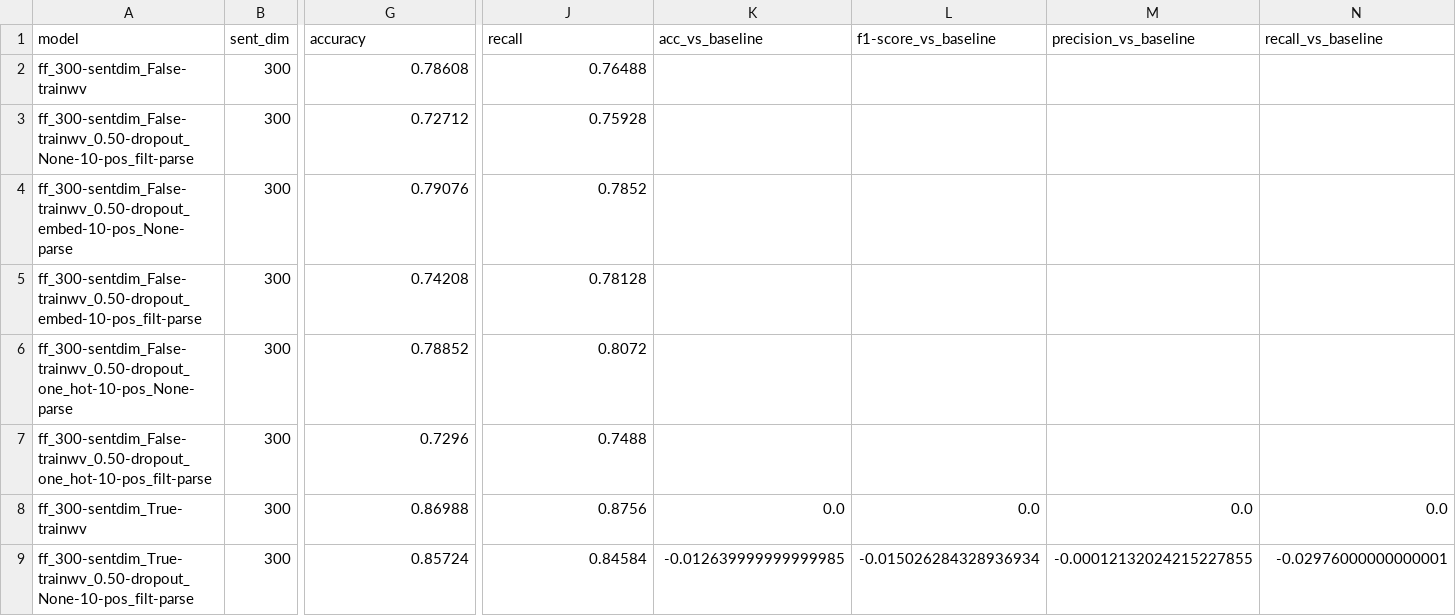
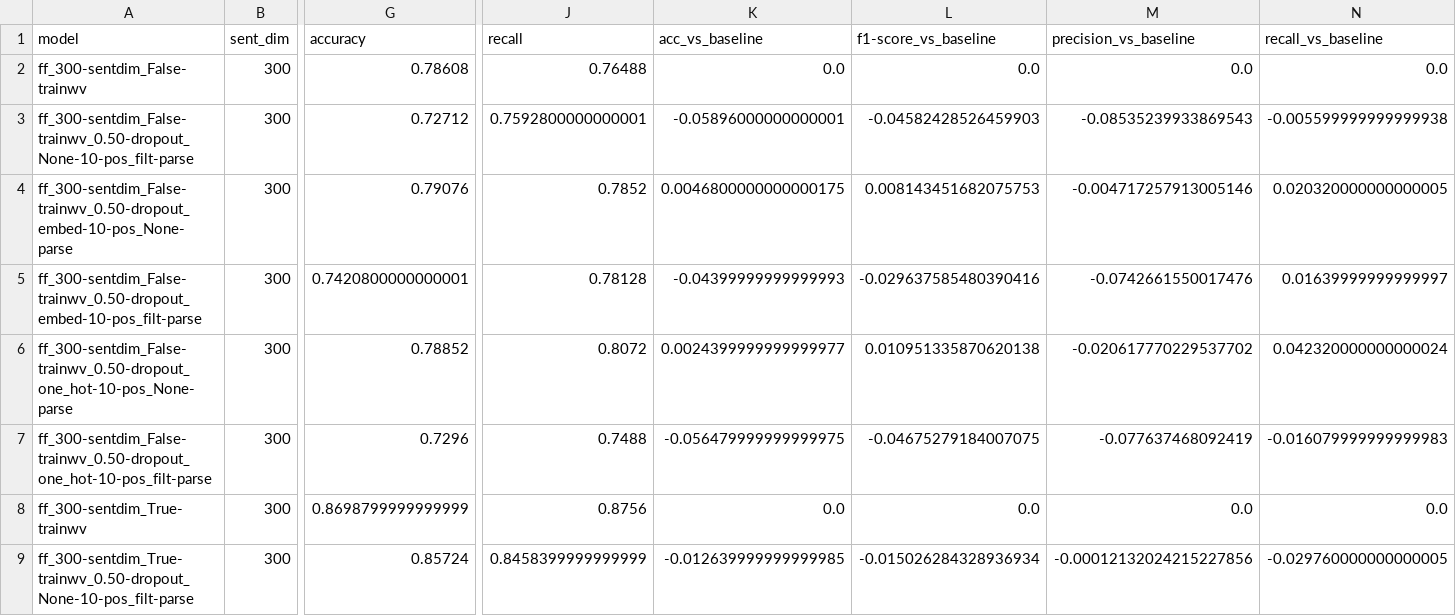
Before and after one commit to amr-amr/COMP550-Project, a CSV file: data/results_new2/ff_test_results.csv, drawn as a sheet; only a part is shown, gaps mark what is left out; the diff covers the shown part only; the diff names each change by its address in the sheet, - before the commit and + after, or states it on an @@ line.

```diff
--- a/data/results_new2/ff_test_results.csv
+++ b/data/results_new2/ff_test_results.csv
-K2 (acc_vs_baseline): (empty)
+K2 (acc_vs_baseline): 0.0
-L2 (f1-score_vs_baseline): (empty)
+L2 (f1-score_vs_baseline): 0.0
-M2 (precision_vs_baseline): (empty)
+M2 (precision_vs_baseline): 0.0
-N2 (recall_vs_baseline): (empty)
+N2 (recall_vs_baseline): 0.0
-J3 (recall): 0.75928
+J3 (recall): 0.7592800000000001
-K3 (acc_vs_baseline): (empty)
+K3 (acc_vs_baseline): -0.05896000000000001
-L3 (f1-score_vs_baseline): (empty)
+L3 (f1-score_vs_baseline): -0.04582428526459903
-M3 (precision_vs_baseline): (empty)
+M3 (precision_vs_baseline): -0.08535239933869543
-N3 (recall_vs_baseline): (empty)
+N3 (recall_vs_baseline): -0.005599999999999938
-K4 (acc_vs_baseline): (empty)
+K4 (acc_vs_baseline): 0.0046800000000000175
-L4 (f1-score_vs_baseline): (empty)
+L4 (f1-score_vs_baseline): 0.008143451682075753
-M4 (precision_vs_baseline): (empty)
+M4 (precision_vs_baseline): -0.004717257913005146
-N4 (recall_vs_baseline): (empty)
+N4 (recall_vs_baseline): 0.020320000000000005
-G5 (accuracy): 0.74208
+G5 (accuracy): 0.7420800000000001
-K5 (acc_vs_baseline): (empty)
+K5 (acc_vs_baseline): -0.04399999999999993
-L5 (f1-score_vs_baseline): (empty)
+L5 (f1-score_vs_baseline): -0.029637585480390416
-M5 (precision_vs_baseline): (empty)
+M5 (precision_vs_baseline): -0.0742661550017476
-N5 (recall_vs_baseline): (empty)
+N5 (recall_vs_baseline): 0.01639999999999997
-K6 (acc_vs_baseline): (empty)
+K6 (acc_vs_baseline): 0.0024399999999999977
-L6 (f1-score_vs_baseline): (empty)
+L6 (f1-score_vs_baseline): 0.010951335870620138
-M6 (precision_vs_baseline): (empty)
+M6 (precision_vs_baseline): -0.020617770229537702
-N6 (recall_vs_baseline): (empty)
+N6 (recall_vs_baseline): 0.042320000000000024
-K7 (acc_vs_baseline): (empty)
+K7 (acc_vs_baseline): -0.056479999999999975
-L7 (f1-score_vs_baseline): (empty)
+L7 (f1-score_vs_baseline): -0.04675279184007075
-M7 (precision_vs_baseline): (empty)
+M7 (precision_vs_baseline): -0.077637468092419
-N7 (recall_vs_baseline): (empty)
+N7 (recall_vs_baseline): -0.016079999999999983
-G8 (accuracy): 0.86988
+G8 (accuracy): 0.8698799999999999
-J9 (recall): 0.84584
+J9 (recall): 0.8458399999999999
-M9 (precision_vs_baseline): -0.00012132024215227855
+M9 (precision_vs_baseline): -0.00012132024215227856
-N9 (recall_vs_baseline): -0.02976000000000001
+N9 (recall_vs_baseline): -0.029760000000000005
```
Also changed, not shown: 10 edited cells elsewhere in this file, data/results_new1/cnn_test_results.csv, data/results_new1/ff_test_results.csv, 7 other files.
